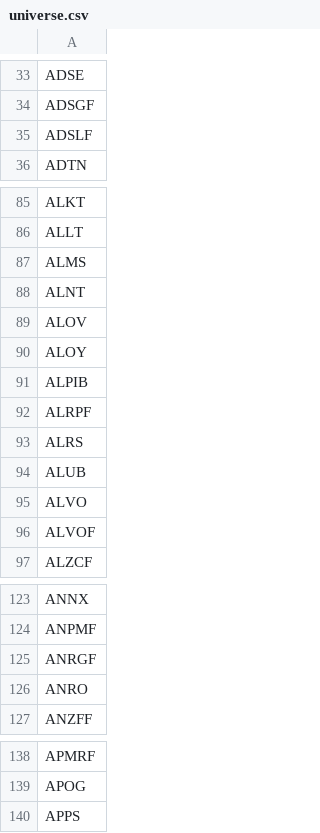
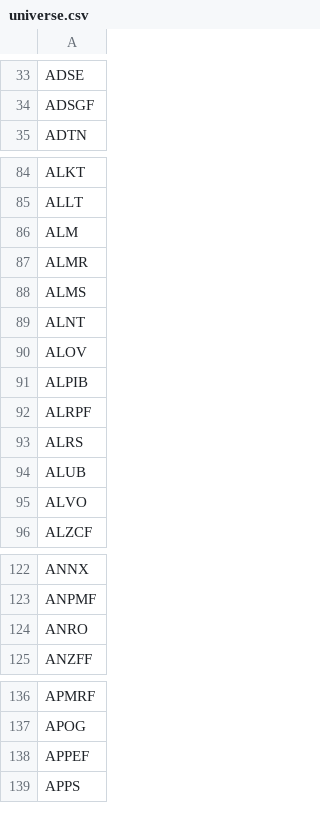
Before and after one commit to JuanFigueroaDS/smallcaps, a CSV file: universe.csv, drawn as a sheet; only a part is shown, gaps mark what is left out; removed rows and columns are numbered as before the commit, all else as after; the diff covers the shown part only; the diff names each change by its address in the sheet, - before the commit and + after, or states it on an @@ line.

```diff
--- a/universe.csv
+++ b/universe.csv
-row 35: ADSLF
+row 86: ALM
+row 87: ALMR
-row 90: ALOY
-row 96: ALVOF
-row 125: ANRGF
+row 138: APPEF
```
Also changed, not shown: 1 removed row elsewhere in this file, 1 other file.
